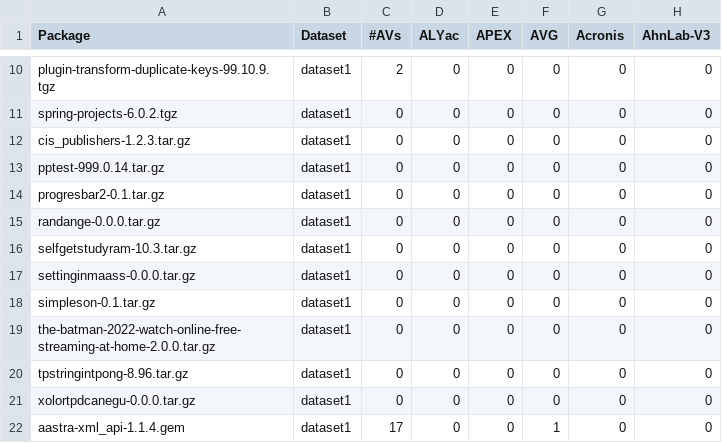
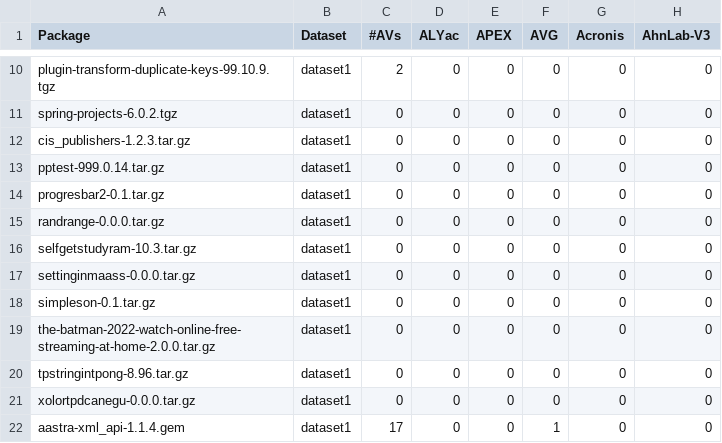
Before and after one commit to lyvd/patd-results, a CSV file: results-csv/vt.csv, drawn as a sheet; only a part is shown, gaps mark what is left out; the diff names each change by its address in the sheet, - before the commit and + after, or states it on an @@ line.

Commit message:
Updated vt.csv

```diff
--- a/results-csv/vt.csv
+++ b/results-csv/vt.csv
-A15 (Package): randange-0.0.0.tar.gz
+A15 (Package): randrange-0.0.0.tar.gz
```
